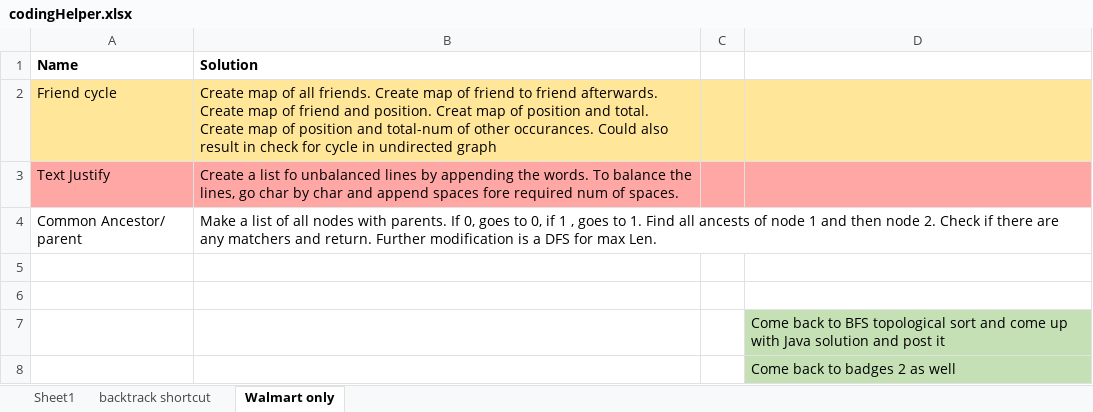
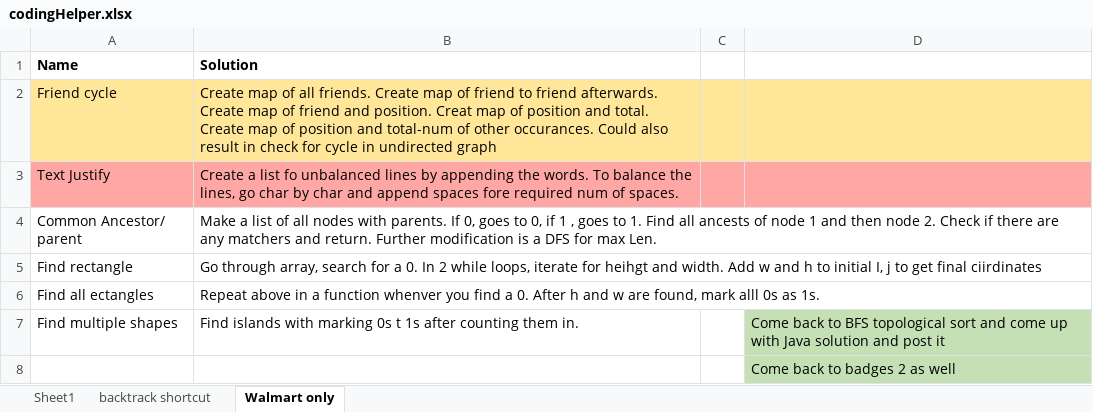
Before and after one commit to Kavya9294/algorithmsAndDataStrucures, an Excel workbook: codingHelper.xlsx, sheet Walmart only, drawn as a sheet; values as stored, in another font and other column widths than the file's, no borders; removed rows and columns are numbered as before the commit, all else as after; the diff names each change by its address in the sheet, - before the commit and + after, or states it on an @@ line.

Commit message:
walmart changes

```diff
--- a/codingHelper.xlsx (sheet Walmart only)
+++ b/codingHelper.xlsx (sheet Walmart only)
-row 5: (empty)
+row 5: Find rectangle | Go through array, search for a 0. In 2 while loops, iterate for heihgt and width. Add w and h to initial I, j to get final ciirdinates
-row 6: (empty)
+row 6: Find all ectangles | Repeat above in a function whenver you find a 0. After h and w are found, mark alll 0s as 1s.
-row 7:  |  |  | Come back to BFS topological sort and come up with Java solution and post it
+row 7: Find multiple shapes | Find islands with marking 0s t 1s after counting them in. |  | Come back to BFS topological sort and come up with Java solution and post it
```
Also changed, not shown: sheet Sheet1, 4 other files.
